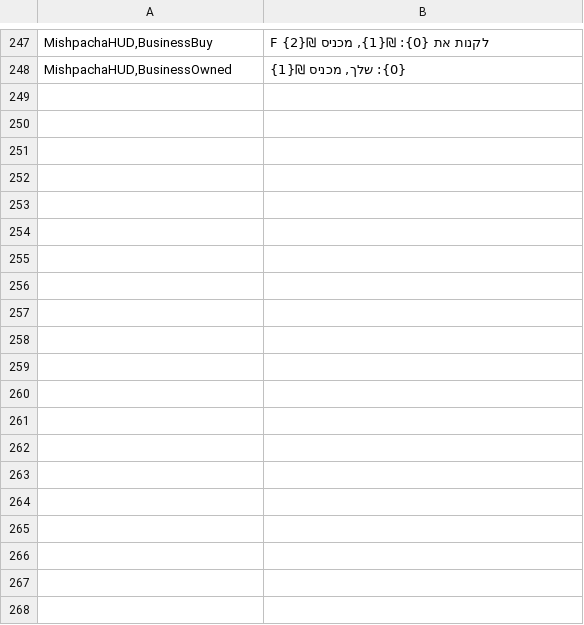
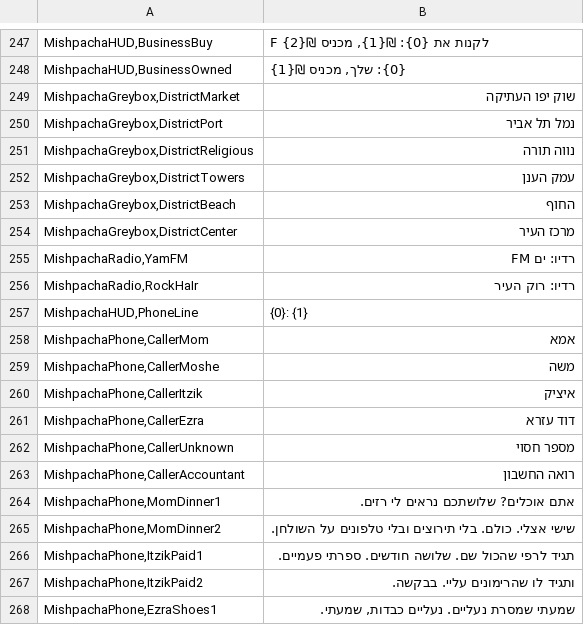
Before and after one commit to aviv112265-jpg/vigilant-invention, a TSV file: Tools/Hebrew.tsv, drawn as a sheet; only a part is shown, gaps mark what is left out; the diff covers the shown part only; the diff names each change by its address in the sheet, - before the commit and + after, or states it on an @@ line.

```diff
--- a/Tools/Hebrew.tsv
+++ b/Tools/Hebrew.tsv
+row 249: MishpachaGreybox,DistrictMarket | שוק יפו העתיקה
+row 250: MishpachaGreybox,DistrictPort | נמל תל אביר
+row 251: MishpachaGreybox,DistrictReligious | נווה תורה
+row 252: MishpachaGreybox,DistrictTowers | עמק הענן
+row 253: MishpachaGreybox,DistrictBeach | החוף
+row 254: MishpachaGreybox,DistrictCenter | מרכז העיר
+row 255: MishpachaRadio,YamFM | רדיו: ים FM
+row 256: MishpachaRadio,RockHaIr | רדיו: רוק העיר
+row 257: MishpachaHUD,PhoneLine | {0}: {1}
+row 258: MishpachaPhone,CallerMom | אמא
+row 259: MishpachaPhone,CallerMoshe | משה
+row 260: MishpachaPhone,CallerItzik | איציק
+row 261: MishpachaPhone,CallerEzra | דוד עזרא
+row 262: MishpachaPhone,CallerUnknown | מספר חסוי
+row 263: MishpachaPhone,CallerAccountant | רואה החשבון
+row 264: MishpachaPhone,MomDinner1 | אתם אוכלים? שלושתכם נראים לי רזים.
+row 265: MishpachaPhone,MomDinner2 | שישי אצלי. כולם. בלי תירוצים ובלי טלפונים על השולחן.
+row 266: MishpachaPhone,ItzikPaid1 | תגיד לרפי שהכול שם. שלושה חודשים. ספרתי פעמיים.
+row 267: MishpachaPhone,ItzikPaid2 | ותגיד לו שהרימונים עליי. בבקשה.
+row 268: MishpachaPhone,EzraShoes1 | שמעתי שמסרת נעליים. נעליים כבדות, שמעתי.
```
Also changed, not shown: 9 added rows elsewhere in this file, 38 other files.
